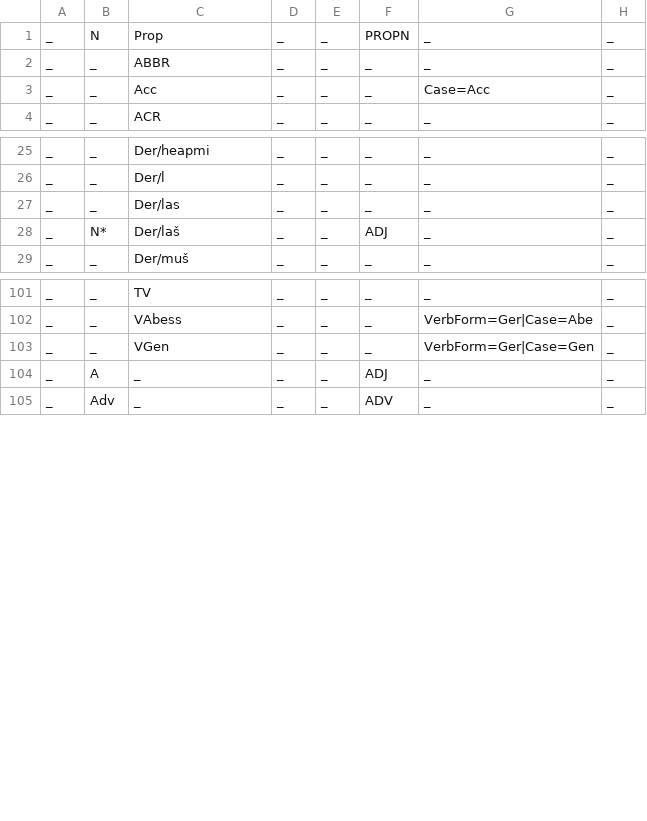
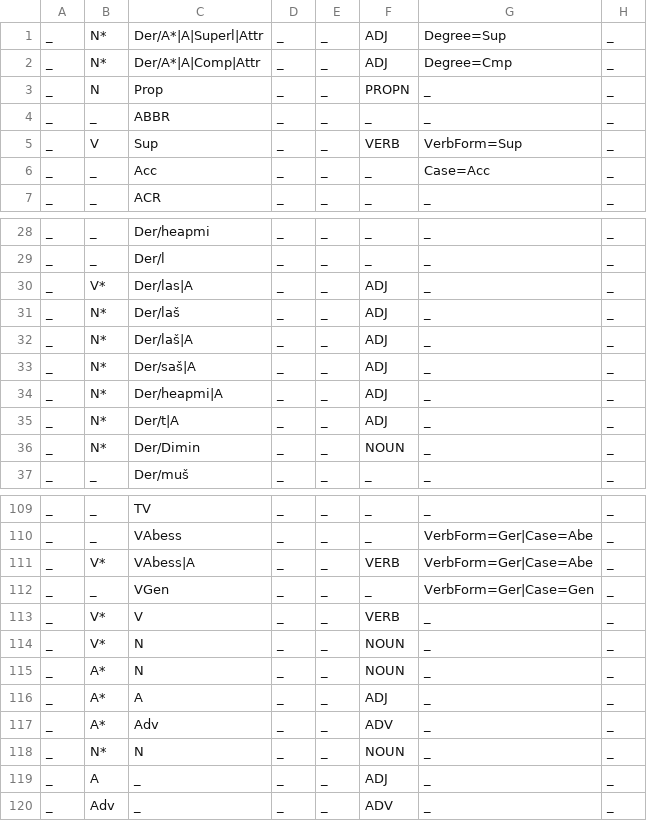
Before and after one commit to ftyers/UD_North_S-mi, a TSV file: sme-feats.tsv, drawn as a sheet; only a part is shown, gaps mark what is left out; the diff covers the shown part only.

Commit message:
more feats

```diff
--- a/sme-feats.tsv
+++ b/sme-feats.tsv
@@ -1,3 +1,6 @@
+_	N*	Der/A*|A|Superl|Attr	_	_	ADJ	Degree=Sup	_
+_	N*	Der/A*|A|Comp|Attr	_	_	ADJ	Degree=Cmp	_
 _	N	Prop	_	_	PROPN	_	_
 _	_	ABBR	_	_	_	_	_
+_	V	Sup	_	_	VERB	VerbForm=Sup	_
 _	_	Acc	_	_	_	Case=Acc	_
@@ -26,4 +29,9 @@ _	_	Der/heapmi	_	_	_	_	_
 _	_	Der/l	_	_	_	_	_
-_	_	Der/las	_	_	_	_	_
+_	V*	Der/las|A	_	_	ADJ	_	_
 _	N*	Der/laš	_	_	ADJ	_	_
+_	N*	Der/laš|A	_	_	ADJ	_	_
+_	N*	Der/saš|A	_	_	ADJ	_	_
+_	N*	Der/heapmi|A	_	_	ADJ	_	_
+_	N*	Der/t|A	_	_	ADJ	_	_
+_	N*	Der/Dimin	_	_	NOUN	_	_
 _	_	Der/muš	_	_	_	_	_
@@ -102,3 +110,10 @@ _	_	TV	_	_	_	_	_
 _	_	VAbess	_	_	_	VerbForm=Ger|Case=Abe	_
+_	V*	VAbess|A	_	_	VERB	VerbForm=Ger|Case=Abe	_	
 _	_	VGen	_	_	_	VerbForm=Ger|Case=Gen	_
+_	V*	V	_	_	VERB	_	_
+_	V*	N	_	_	NOUN	_	_
+_	A*	N	_	_	NOUN	_	_
+_	A*	A	_	_	ADJ	_	_
+_	A*	Adv	_	_	ADV	_	_
+_	N*	N	_	_	NOUN	_	_
 _	A	_	_	_	ADJ	_	_
```
Also changed, not shown: 1 added row and 12 edited cells elsewhere in this file.
